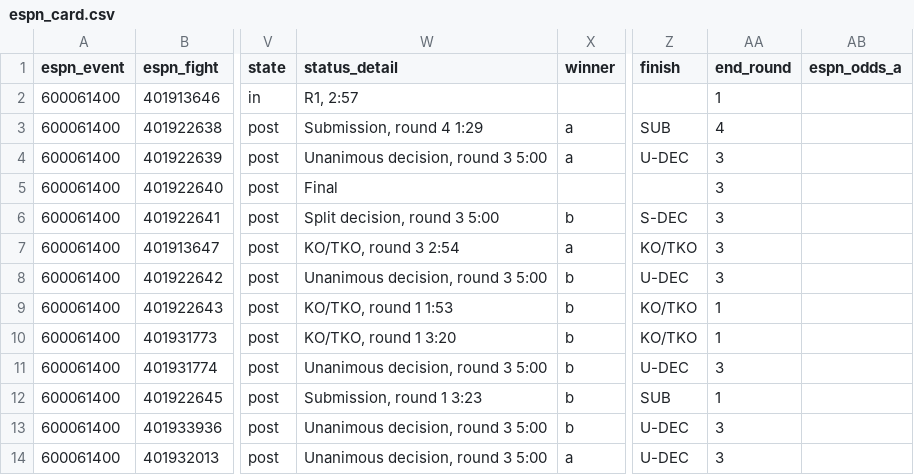
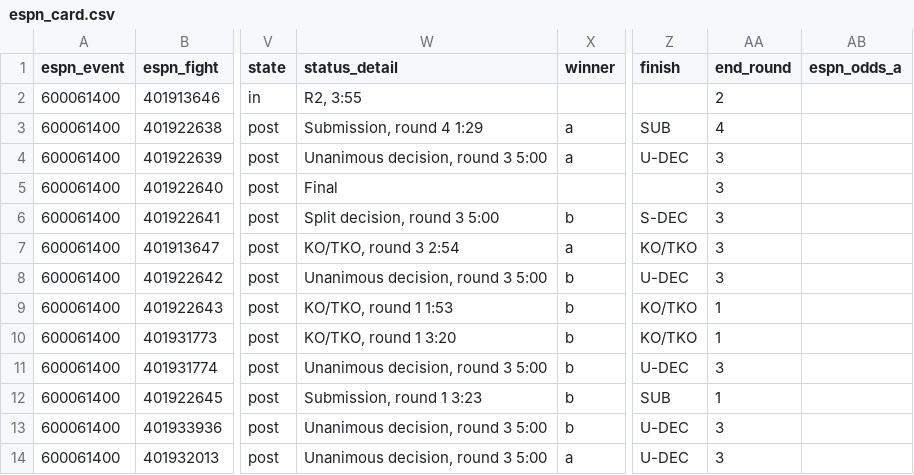
Before and after one commit to Jono-bit-trade/jonos-ufc-picks, a CSV file: data/espn_card.csv, drawn as a sheet; only a part is shown, gaps mark what is left out; the diff names each change by its address in the sheet, - before the commit and + after, or states it on an @@ line.

```diff
--- a/data/espn_card.csv
+++ b/data/espn_card.csv
-W2 (status_detail): R1, 2:57
+W2 (status_detail): R2, 3:55
-AA2 (end_round): 1
+AA2 (end_round): 2
```
Also changed, not shown: 4 other files.
